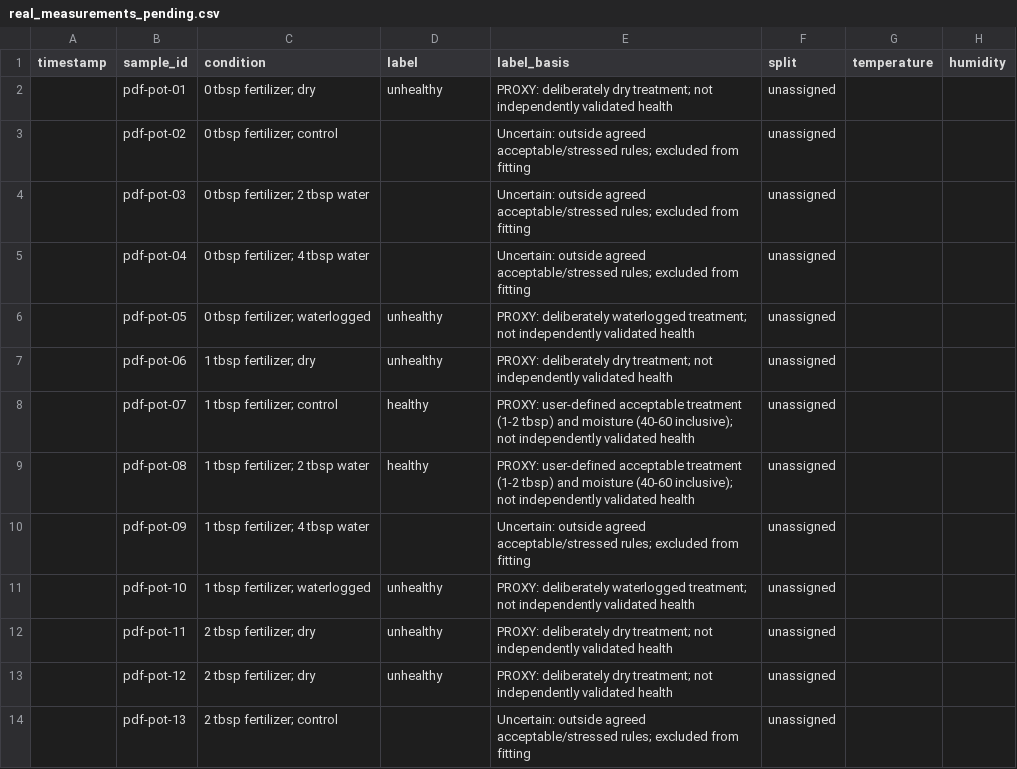
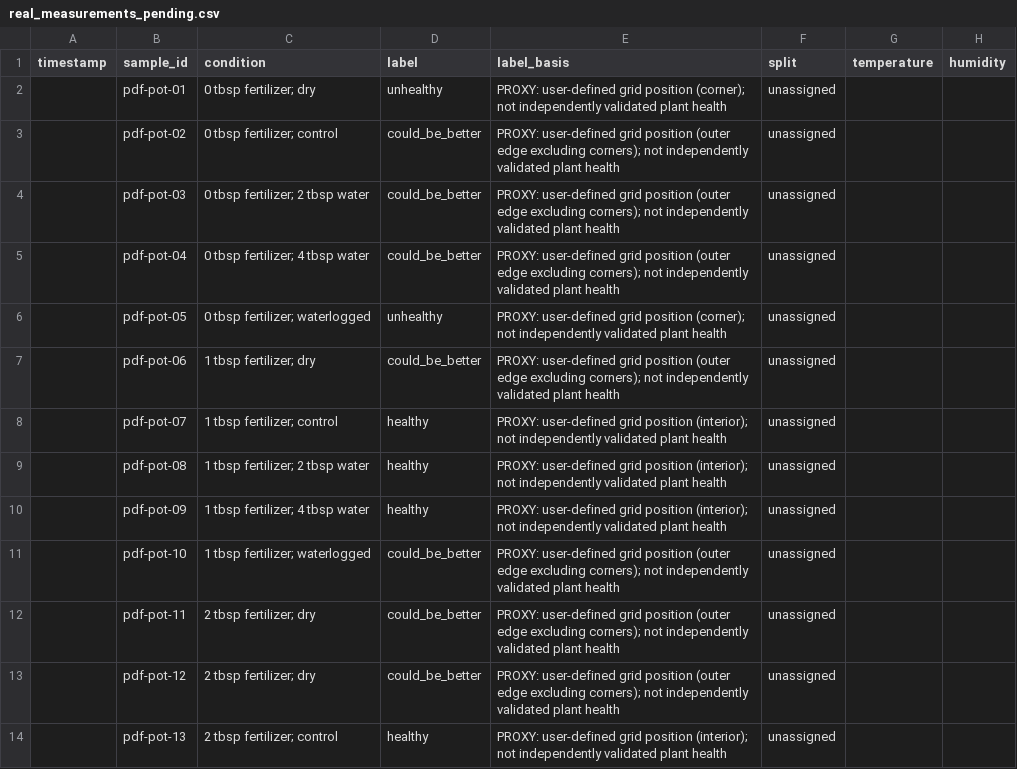
Before and after one commit to sanyaahu/SoilSphere, a CSV file: ml/data/health-demo/real_measurements_pending.csv, drawn as a sheet; only a part is shown; the diff covers the shown part only; the diff names each change by its address in the sheet, - before the commit and + after, or states it on an @@ line.

```diff
--- a/ml/data/health-demo/real_measurements_pending.csv
+++ b/ml/data/health-demo/real_measurements_pending.csv
-E2 (label_basis): PROXY: deliberately dry treatment; not independently validated health
+E2 (label_basis): PROXY: user-defined grid position (corner); not independently validated plant health
-D3:D5 (label): (empty)
+D3:D5 (label): could_be_better
-E3:E5 (label_basis): Uncertain: outside agreed acceptable/stressed rules; excluded from fitting
+E3:E5 (label_basis): PROXY: user-defined grid position (outer edge excluding corners); not independently validated plant health
-E6 (label_basis): PROXY: deliberately waterlogged treatment; not independently validated health
+E6 (label_basis): PROXY: user-defined grid position (corner); not independently validated plant health
-D7 (label): unhealthy
+D7 (label): could_be_better
-E7 (label_basis): PROXY: deliberately dry treatment; not independently validated health
+E7 (label_basis): PROXY: user-defined grid position (outer edge excluding corners); not independently validated plant health
-E8:E9 (label_basis): PROXY: user-defined acceptable treatment (1-2 tbsp) and moisture (40-60 inclusive); not independently validated health
+E8:E9 (label_basis): PROXY: user-defined grid position (interior); not independently validated plant health
-D10 (label): (empty)
+D10 (label): healthy
-E10 (label_basis): Uncertain: outside agreed acceptable/stressed rules; excluded from fitting
+E10 (label_basis): PROXY: user-defined grid position (interior); not independently validated plant health
-D11:D13 (label): unhealthy
+D11:D13 (label): could_be_better
-E11 (label_basis): PROXY: deliberately waterlogged treatment; not independently validated health
+E11 (label_basis): PROXY: user-defined grid position (outer edge excluding corners); not independently validated plant health
-E12:E13 (label_basis): PROXY: deliberately dry treatment; not independently validated health
+E12:E13 (label_basis): PROXY: user-defined grid position (outer edge excluding corners); not independently validated plant health
-D14 (label): (empty)
+D14 (label): healthy
-E14 (label_basis): Uncertain: outside agreed acceptable/stressed rules; excluded from fitting
+E14 (label_basis): PROXY: user-defined grid position (interior); not independently validated plant health
```
Also changed, not shown: 24 edited cells elsewhere in this file, ml/data/health-demo/readings_review.csv, ml/data/health-demo/synthetic_demo_training.csv, 14 other files.
